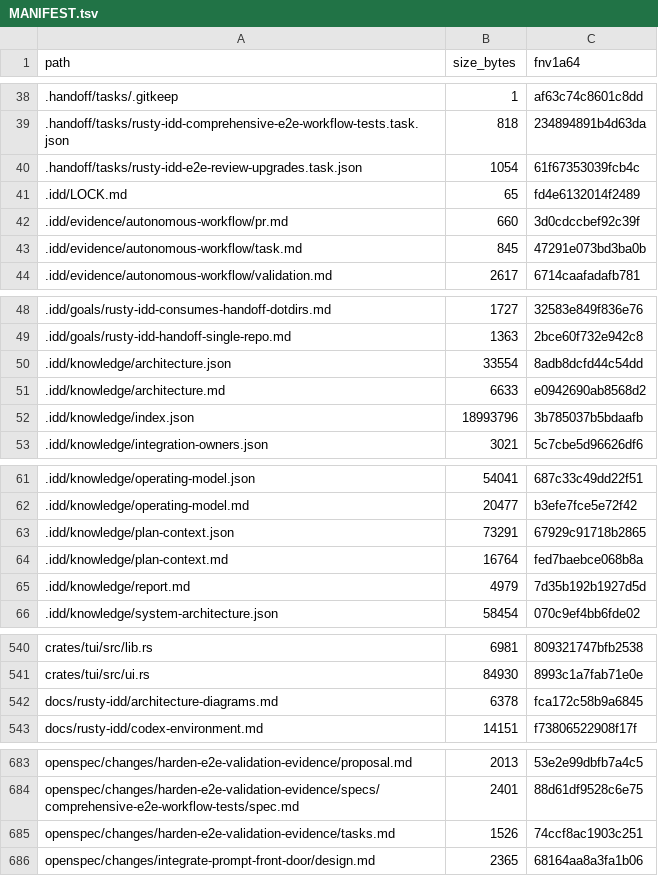
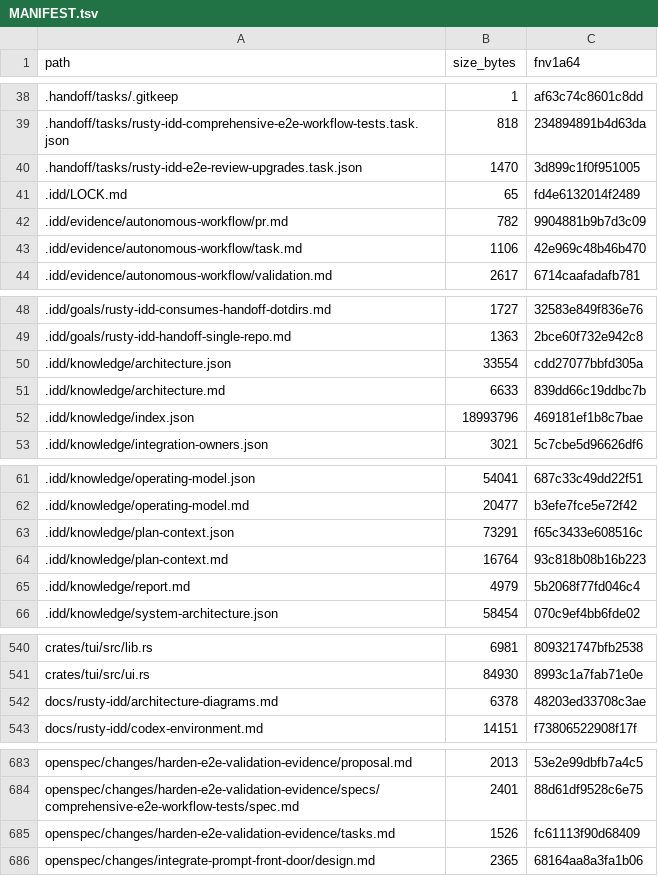
Before and after one commit to FlexNetOS/rusty-idd, a TSV file: .idd/MANIFEST.tsv, drawn as a sheet; only a part is shown, gaps mark what is left out.

```diff
--- a/.idd/MANIFEST.tsv
+++ b/.idd/MANIFEST.tsv
@@ -39,6 +39,6 @@ path	size_bytes	fnv1a64
 .handoff/tasks/rusty-idd-comprehensive-e2e-workflow-tests.task.json	818	234894891b4d63da
-.handoff/tasks/rusty-idd-e2e-review-upgrades.task.json	1054	61f67353039fcb4c
+.handoff/tasks/rusty-idd-e2e-review-upgrades.task.json	1470	3d899c1f0f951005
 .idd/LOCK.md	65	fd4e6132014f2489
-.idd/evidence/autonomous-workflow/pr.md	660	3d0cdccbef92c39f
-.idd/evidence/autonomous-workflow/task.md	845	47291e073bd3ba0b
+.idd/evidence/autonomous-workflow/pr.md	782	9904881b9b7d3c09
+.idd/evidence/autonomous-workflow/task.md	1106	42e969c48b46b470
 .idd/evidence/autonomous-workflow/validation.md	2617	6714caafadafb781
@@ -49,5 +49,5 @@ path	size_bytes	fnv1a64
 .idd/goals/rusty-idd-handoff-single-repo.md	1363	2bce60f732e942c8
-.idd/knowledge/architecture.json	33554	8adb8dcfd44c54dd
-.idd/knowledge/architecture.md	6633	e0942690ab8568d2
-.idd/knowledge/index.json	18993796	3b785037b5bdaafb
+.idd/knowledge/architecture.json	33554	cdd27077bbfd305a
+.idd/knowledge/architecture.md	6633	839dd66c19ddbc7b
+.idd/knowledge/index.json	18993796	469181ef1b8c7bae
 .idd/knowledge/integration-owners.json	3021	5c7cbe5d96626df6
@@ -62,5 +62,5 @@ path	size_bytes	fnv1a64
 .idd/knowledge/operating-model.md	20477	b3efe7fce5e72f42
-.idd/knowledge/plan-context.json	73291	67929c91718b2865
-.idd/knowledge/plan-context.md	16764	fed7baebce068b8a
-.idd/knowledge/report.md	4979	7d35b192b1927d5d
+.idd/knowledge/plan-context.json	73291	f65c3433e608516c
+.idd/knowledge/plan-context.md	16764	93c818b08b16b223
+.idd/knowledge/report.md	4979	5b2068f77fd046c4
 .idd/knowledge/system-architecture.json	58454	070c9ef4bb6fde02
@@ -541,3 +541,3 @@ crates/tui/src/lib.rs	6981	809321747bfb2538
 crates/tui/src/ui.rs	84930	8993c1a7fab71e0e
-docs/rusty-idd/architecture-diagrams.md	6378	fca172c58b9a6845
+docs/rusty-idd/architecture-diagrams.md	6378	48203ed33708c3ae
 docs/rusty-idd/codex-environment.md	14151	f73806522908f17f
@@ -684,3 +684,3 @@ openspec/changes/harden-e2e-validation-evidence/proposal.md	2013	53e2e99dbfb7a4c
 openspec/changes/harden-e2e-validation-evidence/specs/comprehensive-e2e-workflow-tests/spec.md	2401	88d61df9528c6e75
-openspec/changes/harden-e2e-validation-evidence/tasks.md	1526	74ccf8ac1903c251
+openspec/changes/harden-e2e-validation-evidence/tasks.md	1526	fc61113f90d68409
 openspec/changes/integrate-prompt-front-door/design.md	2365	68164aa8a3fa1b06
```
Also changed, not shown: 11 other files.
